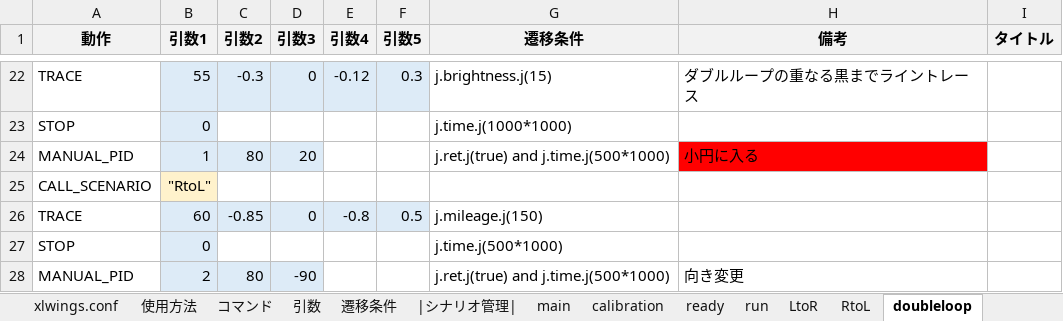
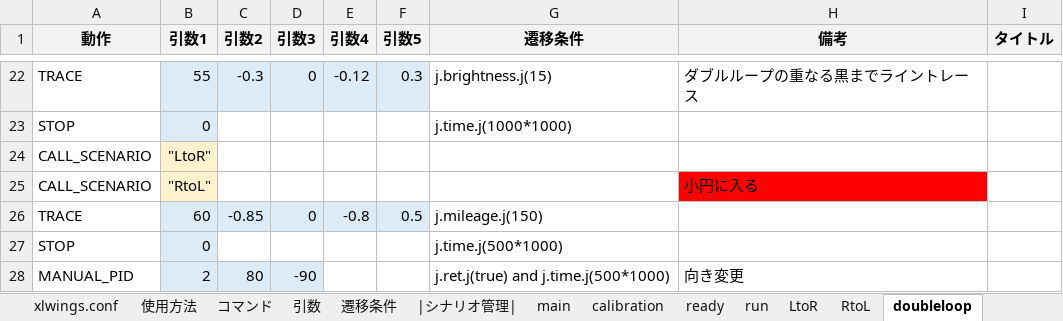
Before and after one commit to Black2856/etrobo2023, an Excel workbook: util/scenario/scenario.xlsm, sheet doubleloop, drawn as a sheet; only a part is shown, gaps mark what is left out; values as stored, in another font and other column widths than the file's, no borders; charts and pictures not drawn; removed rows and columns are numbered as before the commit, all else as after; the diff names each change by its address in the sheet, - before the commit and + after, or states it on an @@ line.

```diff
--- a/util/scenario/scenario.xlsm (sheet doubleloop)
+++ b/util/scenario/scenario.xlsm (sheet doubleloop)
-row 24: MANUAL_PID | 1 | 80 | 20 |  |  | j.ret.j(true) and j.time.j(500*1000) | 小円に入る
-B24 (引数1): "RtoL"
+B24 (引数1): "LtoR"
+row 25: CALL_SCENARIO | "RtoL" |  |  |  |  |  | 小円に入る
```
Also changed, not shown: sheet run, 2 other files.
